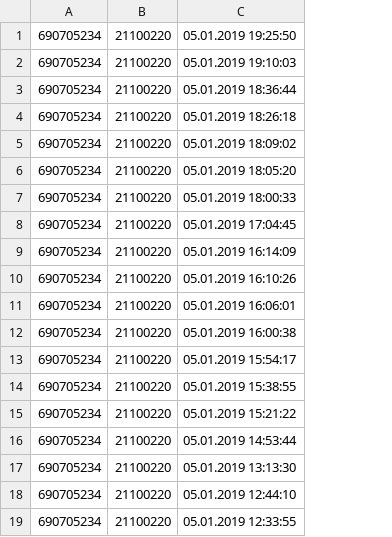
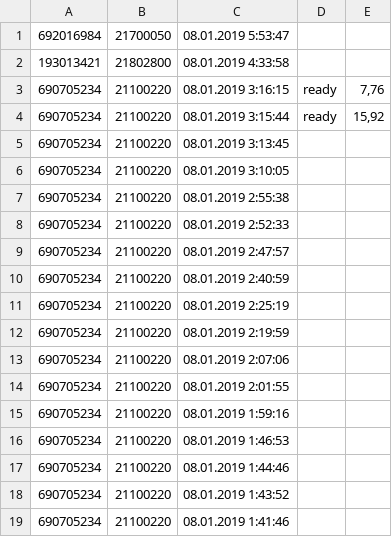
Before and after one commit to dulikmixail/Kasbi, a CSV file: XML/new_repair.csv, drawn as a sheet; removed rows and columns are numbered as before the commit, all else as after; the diff names each change by its address in the sheet, - before the commit and + after, or states it on an @@ line.

Commit message:
Updated macter repair

```diff
--- a/XML/new_repair.csv
+++ b/XML/new_repair.csv
-column C, rows 1-17: 05.01.2019 19:25:50 | 05.01.2019 19:10:03 | 05.01.2019 18:36:44 | 05.01.2019 18:26:18 | 05.01.2019 18:09:02 | 05.01.2019 18:05:20 | 05.01.2019 18:00:33 | 05.01.2019 17:04:45 | 05.01.2019 16:14:09 | 05.01.2019 16:10:26 | 05.01.2019 16:06:01 | 05.01.2019 16:00:38 | 05.01.2019 15:54:17 | 05.01.2019 15:38:55 | 05.01.2019 15:21:22 | 05.01.2019 14:53:44 | 05.01.2019 13:13:30
+column C, rows 3-19: 08.01.2019 3:16:15 | 08.01.2019 3:15:44 | 08.01.2019 3:13:45 | 08.01.2019 3:10:05 | 08.01.2019 2:55:38 | 08.01.2019 2:52:33 | 08.01.2019 2:47:57 | 08.01.2019 2:40:59 | 08.01.2019 2:25:19 | 08.01.2019 2:19:59 | 08.01.2019 2:07:06 | 08.01.2019 2:01:55 | 08.01.2019 1:59:16 | 08.01.2019 1:46:53 | 08.01.2019 1:44:46 | 08.01.2019 1:43:52 | 08.01.2019 1:41:46
+column D, rows 3-4: ready | ready
+column E, rows 3-4: 7,76 | 15,92
+row 1: 692016984 | 21700050 | 08.01.2019 5:53:47
+row 2: 193013421 | 21802800 | 08.01.2019 4:33:58
-row 18: 690705234 | 21100220 | 05.01.2019 12:44:10
-row 19: 690705234 | 21100220 | 05.01.2019 12:33:55
```
Also changed, not shown: 18 other files.
